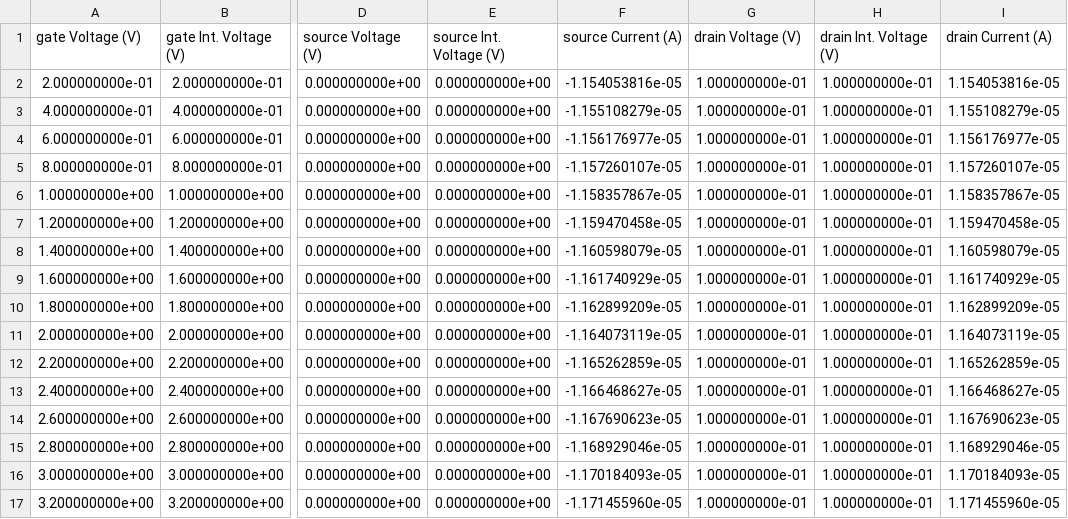
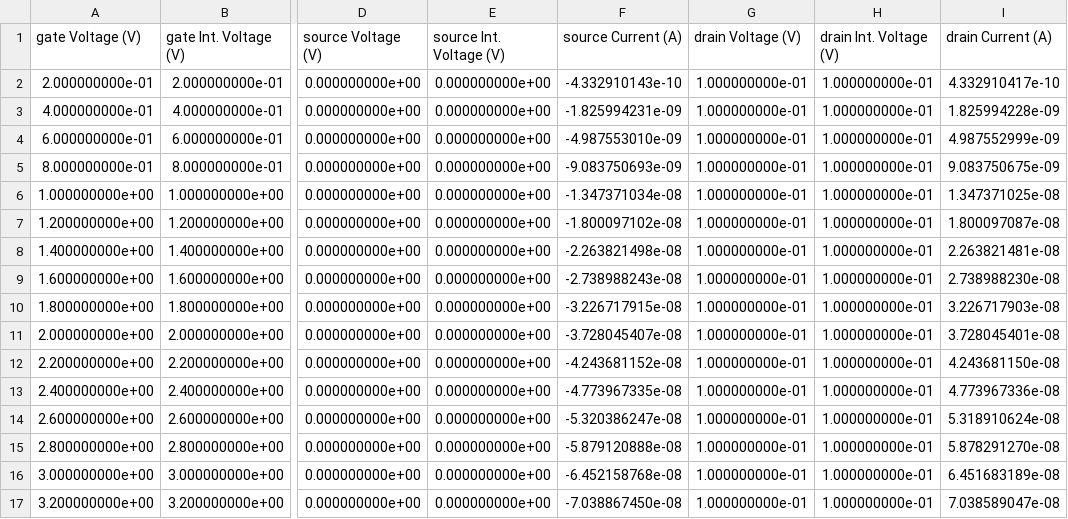
Before and after one commit to yifuhhh/EE396V_TFT, a CSV file: Prj_2/Data/prg_3_bulkdeep/tftexTransfer_Pos_1.csv, drawn as a sheet; only a part is shown, gaps mark what is left out; the diff covers the shown part only; the diff names each change by its address in the sheet, - before the commit and + after, or states it on an @@ line.

Commit message:
Transfer curves and threshold voltage plotted

```diff
--- a/Prj_2/Data/prg_3_bulkdeep/tftexTransfer_Pos_1.csv
+++ b/Prj_2/Data/prg_3_bulkdeep/tftexTransfer_Pos_1.csv
-F2 (source Current (A)): -1.154053816e-05
+F2 (source Current (A)): -4.332910143e-10
-I2 (drain Current (A)): 1.154053816e-05
+I2 (drain Current (A)): 4.332910417e-10
-F3 (source Current (A)): -1.155108279e-05
+F3 (source Current (A)): -1.825994231e-09
-I3 (drain Current (A)): 1.155108279e-05
+I3 (drain Current (A)): 1.825994228e-09
-F4 (source Current (A)): -1.156176977e-05
+F4 (source Current (A)): -4.987553010e-09
-I4 (drain Current (A)): 1.156176977e-05
+I4 (drain Current (A)): 4.987552999e-09
-F5 (source Current (A)): -1.157260107e-05
+F5 (source Current (A)): -9.083750693e-09
-I5 (drain Current (A)): 1.157260107e-05
+I5 (drain Current (A)): 9.083750675e-09
-F6 (source Current (A)): -1.158357867e-05
+F6 (source Current (A)): -1.347371034e-08
-I6 (drain Current (A)): 1.158357867e-05
+I6 (drain Current (A)): 1.347371025e-08
-F7 (source Current (A)): -1.159470458e-05
+F7 (source Current (A)): -1.800097102e-08
-I7 (drain Current (A)): 1.159470458e-05
+I7 (drain Current (A)): 1.800097087e-08
-F8 (source Current (A)): -1.160598079e-05
+F8 (source Current (A)): -2.263821498e-08
-I8 (drain Current (A)): 1.160598079e-05
+I8 (drain Current (A)): 2.263821481e-08
-F9 (source Current (A)): -1.161740929e-05
+F9 (source Current (A)): -2.738988243e-08
-I9 (drain Current (A)): 1.161740929e-05
+I9 (drain Current (A)): 2.738988230e-08
-F10 (source Current (A)): -1.162899209e-05
+F10 (source Current (A)): -3.226717915e-08
-I10 (drain Current (A)): 1.162899209e-05
+I10 (drain Current (A)): 3.226717903e-08
-F11 (source Current (A)): -1.164073119e-05
+F11 (source Current (A)): -3.728045407e-08
-I11 (drain Current (A)): 1.164073119e-05
+I11 (drain Current (A)): 3.728045401e-08
-F12 (source Current (A)): -1.165262859e-05
+F12 (source Current (A)): -4.243681152e-08
-I12 (drain Current (A)): 1.165262859e-05
+I12 (drain Current (A)): 4.243681150e-08
-F13 (source Current (A)): -1.166468627e-05
+F13 (source Current (A)): -4.773967335e-08
-I13 (drain Current (A)): 1.166468627e-05
+I13 (drain Current (A)): 4.773967336e-08
-F14 (source Current (A)): -1.167690623e-05
+F14 (source Current (A)): -5.320386247e-08
-I14 (drain Current (A)): 1.167690623e-05
+I14 (drain Current (A)): 5.318910624e-08
-F15 (source Current (A)): -1.168929046e-05
+F15 (source Current (A)): -5.879120888e-08
-I15 (drain Current (A)): 1.168929046e-05
+I15 (drain Current (A)): 5.878291270e-08
-F16 (source Current (A)): -1.170184093e-05
+F16 (source Current (A)): -6.452158768e-08
-I16 (drain Current (A)): 1.170184093e-05
+I16 (drain Current (A)): 6.451683189e-08
-F17 (source Current (A)): -1.171455960e-05
+F17 (source Current (A)): -7.038867450e-08
-I17 (drain Current (A)): 1.171455960e-05
+I17 (drain Current (A)): 7.038589047e-08
```
Also changed, not shown: 168 edited cells elsewhere in this file, 25 other files.
